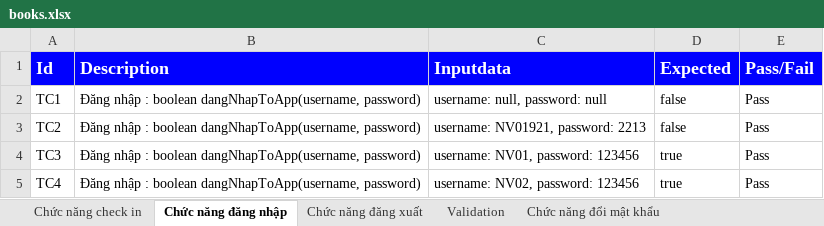
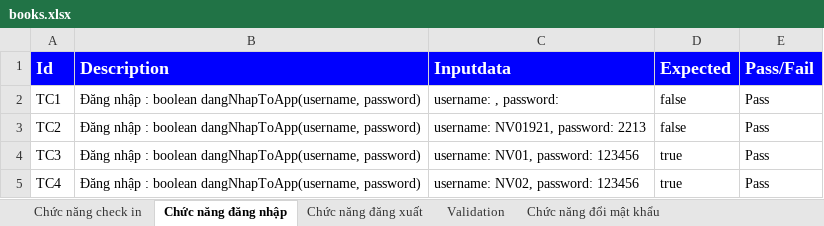
Before and after one commit to hieuhoang25/GymRoomSys, an Excel workbook: src/books.xlsx, sheet Chức năng đăng nhập, drawn as a sheet; values as stored, in another font and other column widths than the file's, no borders; the diff names each change by its address in the sheet, - before the commit and + after, or states it on an @@ line.

```diff
--- a/src/books.xlsx (sheet Chức năng đăng nhập)
+++ b/src/books.xlsx (sheet Chức năng đăng nhập)
-C2 (Inputdata): username: null, password: null
+C2 (Inputdata): username: , password:
```
Also changed, not shown: sheet Validation, 45 other files.
